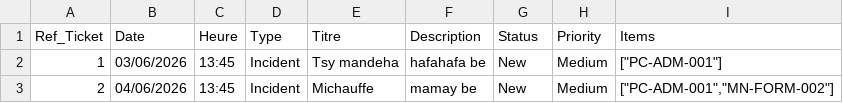
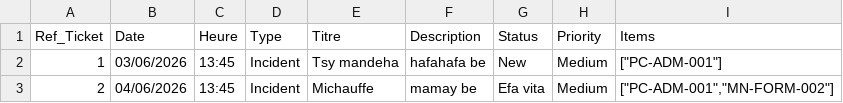
Before and after one commit to fenohasina90/Eval, a CSV file: frontend/import/fichier2.csv, drawn as a sheet.

```diff
--- a/frontend/import/fichier2.csv
+++ b/frontend/import/fichier2.csv
@@ -2,2 +2,2 @@ Ref_Ticket,Date,Heure,Type,Titre,Description,Status,Priority,Items
 1,03/06/2026,13:45,Incident,Tsy mandeha,hafahafa be,New,Medium,"[""PC-ADM-001""]"
-2,04/06/2026,13:45,Incident,Michauffe,mamay be,New,Medium,"[""PC-ADM-001"",""MN-FORM-002""]"
+2,04/06/2026,13:45,Incident,Michauffe,mamay be,Efa vita,Medium,"[""PC-ADM-001"",""MN-FORM-002""]"
```
Also changed, not shown: 8 other files.
